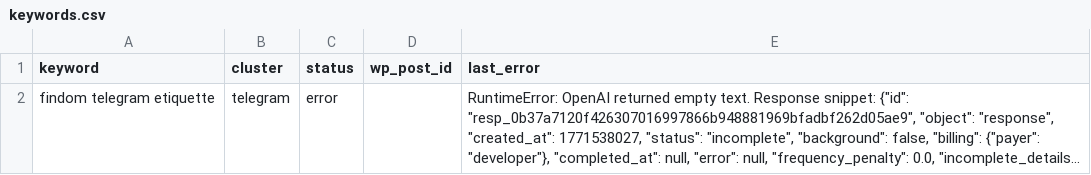
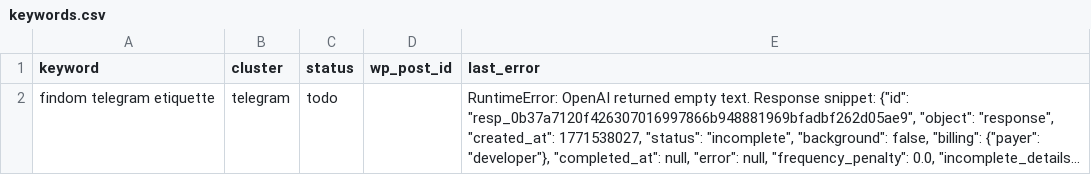
Before and after one commit to yourmoneyslave/yms-reddit-digest, a CSV file: data/keywords.csv, drawn as a sheet; long unchanged cells end in …; the diff names each change by its address in the sheet, - before the commit and + after, or states it on an @@ line.

Commit message:
Update keywords.csv

```diff
--- a/data/keywords.csv
+++ b/data/keywords.csv
-C2 (status): error
+C2 (status): todo
```
